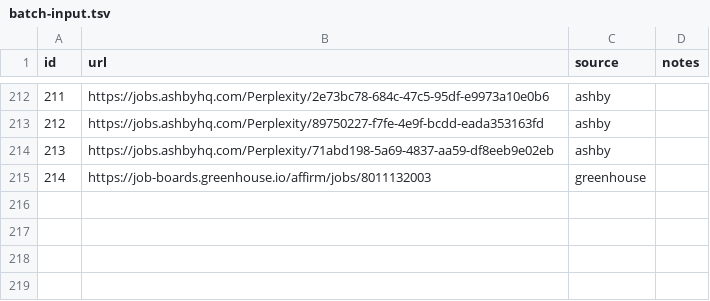
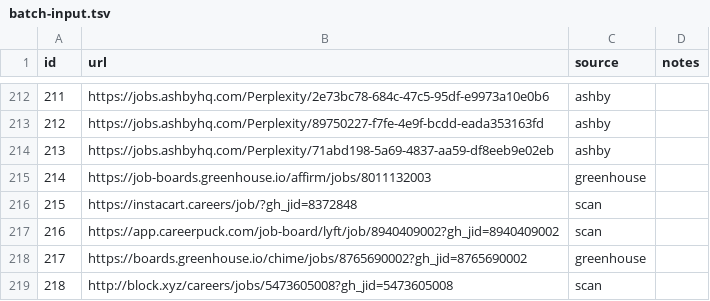
Before and after one commit to snigdhagaddam94/WorldOfAI, a TSV file: CareerOps/batch/batch-input.tsv, drawn as a sheet; only a part is shown, gaps mark what is left out.

```diff
--- a/CareerOps/batch/batch-input.tsv
+++ b/CareerOps/batch/batch-input.tsv
@@ -215 +215,5 @@ id	url	source	notes
 214	https://job-boards.greenhouse.io/affirm/jobs/8011132003	greenhouse	
+215	https://instacart.careers/job/?gh_jid=8372848	scan	
+216	https://app.careerpuck.com/job-board/lyft/job/8940409002?gh_jid=8940409002	scan	
+217	https://boards.greenhouse.io/chime/jobs/8765690002?gh_jid=8765690002	greenhouse	
+218	http://block.xyz/careers/jobs/5473605008?gh_jid=5473605008	scan	
```
Also changed, not shown: CareerOps/data/scan-history.tsv, 2 other files.
